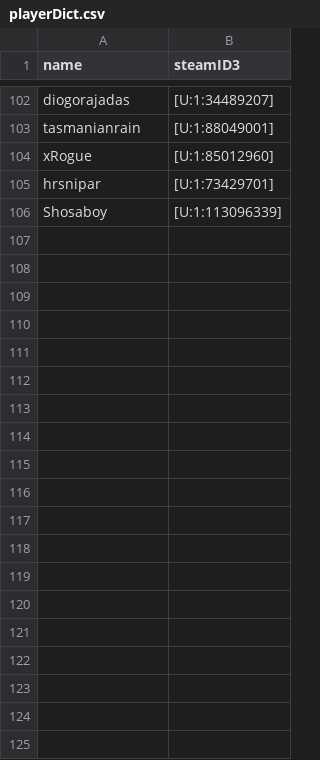
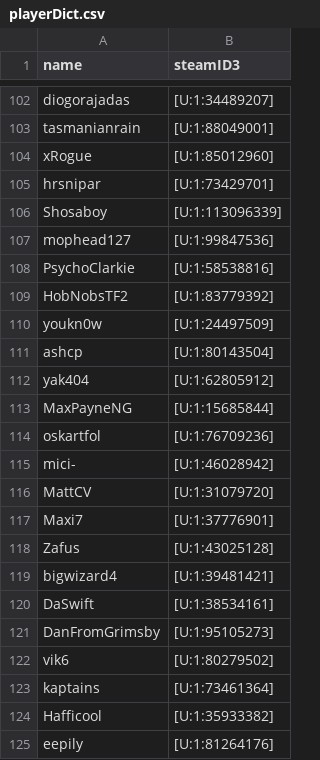
Before and after one commit to sidjai/tf2statr, a CSV file: data/playerDict.csv, drawn as a sheet; only a part is shown, gaps mark what is left out; the diff covers the shown part only.

Commit message:
Add new i55 Dataset + docs of data
- Its pretty big, maybe compress some how.
- tried to do all the ones that are relevant but more variables need to be documentated.

```diff
--- a/data/playerDict.csv
+++ b/data/playerDict.csv
@@ -106 +106,20 @@ name;steamID3
 "Shosaboy";"[U:1:113096339]"
+"mophead127";"[U:1:99847536]"
+"PsychoClarkie";"[U:1:58538816]"
+"HobNobsTF2";"[U:1:83779392]"
+"youkn0w";"[U:1:24497509]"
+"ashcp";"[U:1:80143504]"
+"yak404";"[U:1:62805912]"
+"MaxPayneNG";"[U:1:15685844]"
+"oskartfol";"[U:1:76709236]"
+"mici-";"[U:1:46028942]"
+"MattCV";"[U:1:31079720]"
+"Maxi7";"[U:1:37776901]"
+"Zafus";"[U:1:43025128]"
+"bigwizard4";"[U:1:39481421]"
+"DaSwift";"[U:1:38534161]"
+"DanFromGrimsby";"[U:1:95105273]"
+"vik6";"[U:1:80279502]"
+"kaptains";"[U:1:73461364]"
+"Hafficool";"[U:1:35933382]"
+"eepily";"[U:1:81264176]"
```
Also changed, not shown: 16 added rows elsewhere in this file, 7 other files.
